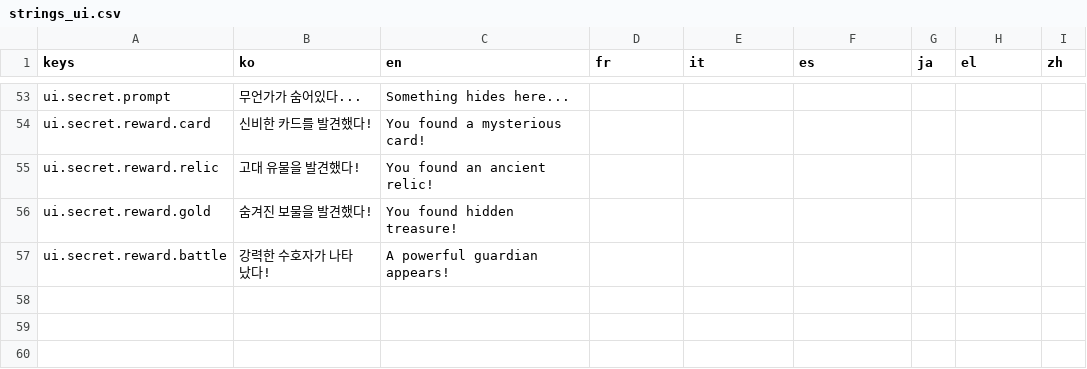
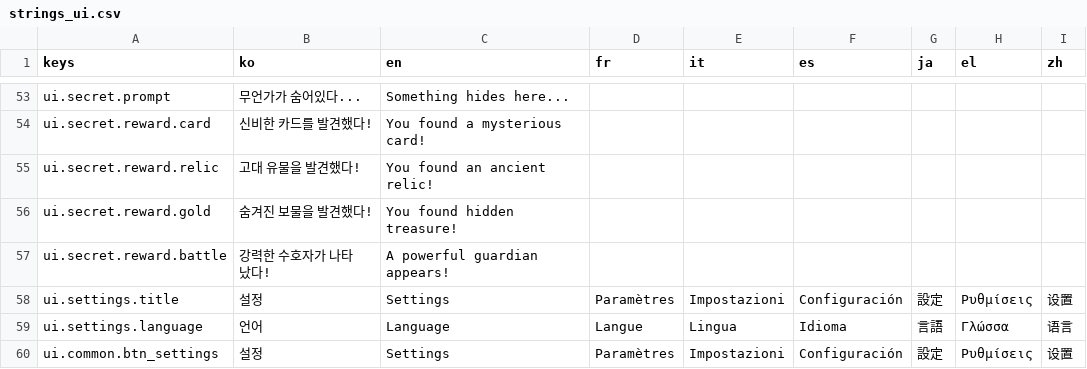
Before and after one commit to l980l/stsl, a CSV file: resources/translations/strings_ui.csv, drawn as a sheet; only a part is shown, gaps mark what is left out.

```diff
--- a/resources/translations/strings_ui.csv
+++ b/resources/translations/strings_ui.csv
@@ -57 +57,4 @@ ui.secret.reward.gold,숨겨진 보물을 발견했다!,You found hidden treasur
 ui.secret.reward.battle,강력한 수호자가 나타났다!,A powerful guardian appears!,,,,,,
+ui.settings.title,설정,Settings,Paramètres,Impostazioni,Configuración,設定,Ρυθμίσεις,设置
+ui.settings.language,언어,Language,Langue,Lingua,Idioma,言語,Γλώσσα,语言
+ui.common.btn_settings,설정,Settings,Paramètres,Impostazioni,Configuración,設定,Ρυθμίσεις,设置
```
